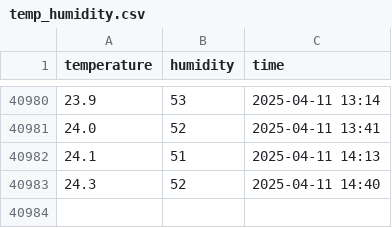
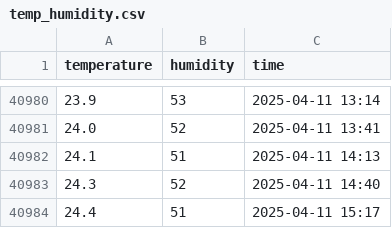
Before and after one commit to JohnTitor/butlers, a CSV file: data/temp_humidity.csv, drawn as a sheet; only a part is shown, gaps mark what is left out; the diff names each change by its address in the sheet, - before the commit and + after, or states it on an @@ line.

```diff
--- a/data/temp_humidity.csv
+++ b/data/temp_humidity.csv
+row 40984: 24.4 | 51 | 2025-04-11 15:17
```
